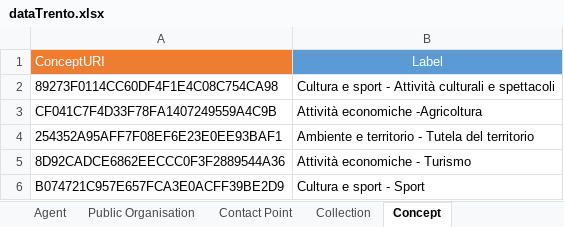
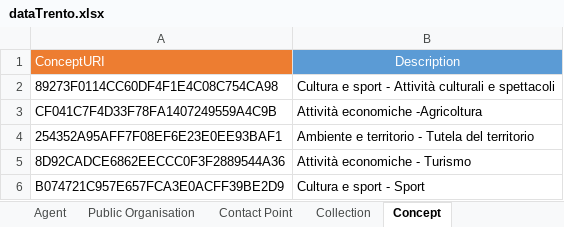
Before and after one commit to SEMICeu/Trento_conversionToRDF, an Excel workbook: source-data/dataTrento/dataTrento.xlsx, sheet Concept, drawn as a sheet; values as stored, in another font and other column widths than the file's, no borders; the diff names each change by its address in the sheet, - before the commit and + after, or states it on an @@ line.

Commit message:
Channel, Cost and Concept are working!

```diff
--- a/source-data/dataTrento/dataTrento.xlsx (sheet Concept)
+++ b/source-data/dataTrento/dataTrento.xlsx (sheet Concept)
-B1: Label
+B1: Description
```
Also changed, not shown: sheet Cost, 5 other files.
